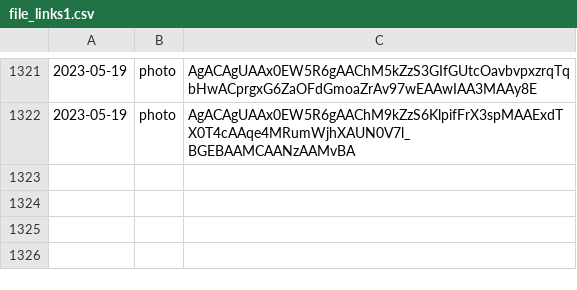
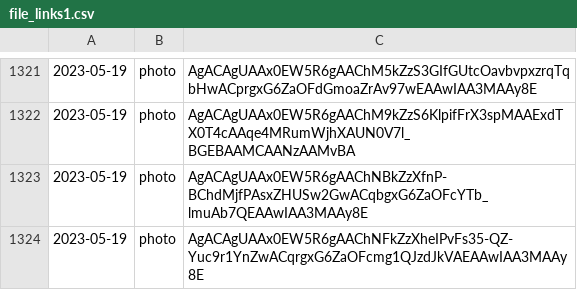
Before and after one commit to lahirunirmalx/csvdump, a CSV file: file_links1.csv, drawn as a sheet; only a part is shown, gaps mark what is left out; the diff names each change by its address in the sheet, - before the commit and + after, or states it on an @@ line.

Commit message:
adding changes 2023-05-19 14:10:07 2

```diff
--- a/file_links1.csv
+++ b/file_links1.csv
+row 1323: 2023-05-19 | photo | AgACAgUAAx0EW5R6gAAChNBkZzXfnP-BChdMjfPAsxZHUSw2GwACqbgxG6ZaOFcYTb_lmuAb7QEAAwIAA3MAAy8E
+row 1324: 2023-05-19 | photo | AgACAgUAAx0EW5R6gAAChNFkZzXheIPvFs35-QZ-Yuc9r1YnZwACqrgxG6ZaOFcmg1QJzdJkVAEAAwIAA3MAAy8E
```
